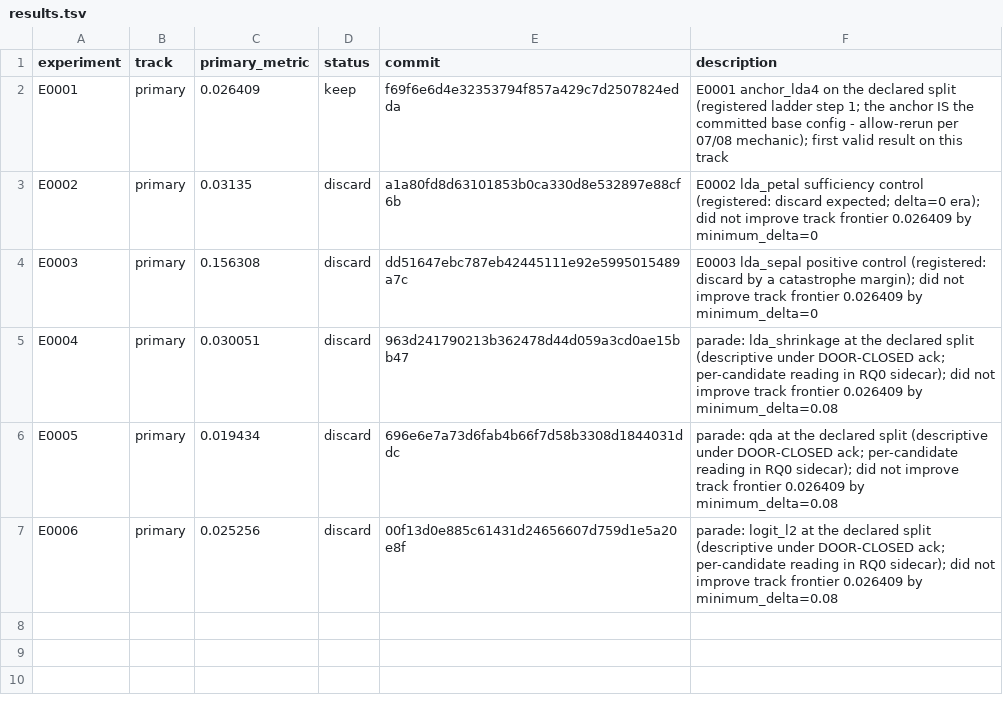
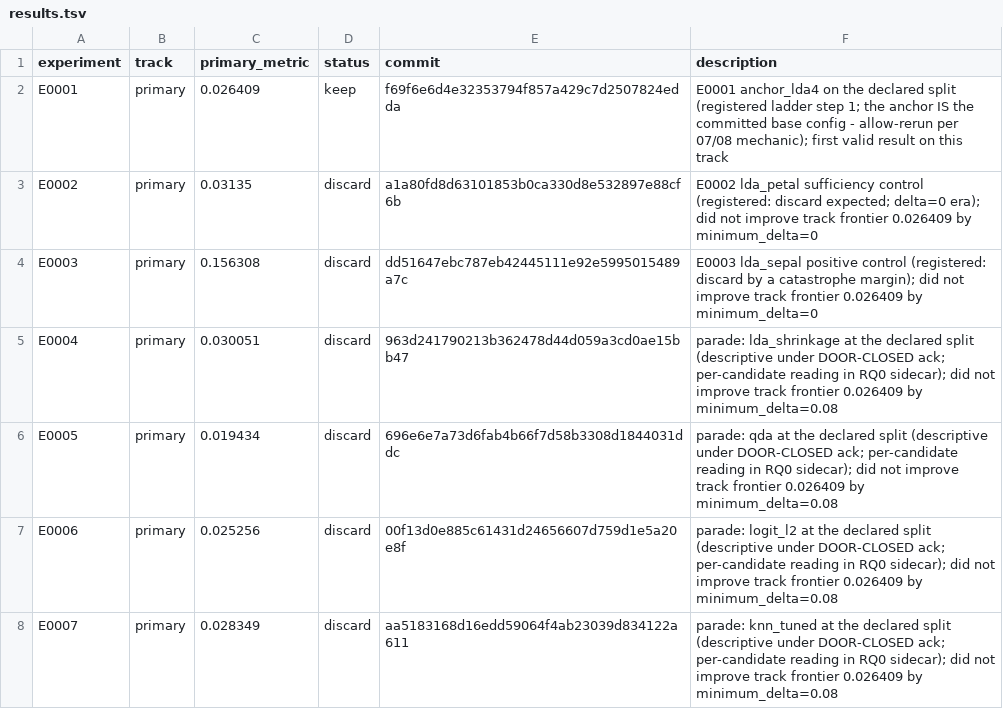
Before and after one commit to Xiang-Shan/klein-auto-research, a TSV file: studies/09-iris-first-lesson/results.tsv, drawn as a sheet; the diff names each change by its address in the sheet, - before the commit and + after, or states it on an @@ line.

```diff
--- a/studies/09-iris-first-lesson/results.tsv
+++ b/studies/09-iris-first-lesson/results.tsv
+row 8: E0007 | primary | 0.028349 | discard | aa5183168d16edd59064f4ab23039d834122a611 | parade: knn_tuned at the declared split (descriptive under DOOR-CLOSED ack; per-candidate reading in RQ0 sidecar); did not improve track frontier 0.026409 by minimum_delta=0.08
```
Also changed, not shown: studies/09-iris-first-lesson/aux_metrics.tsv, 5 other files.
